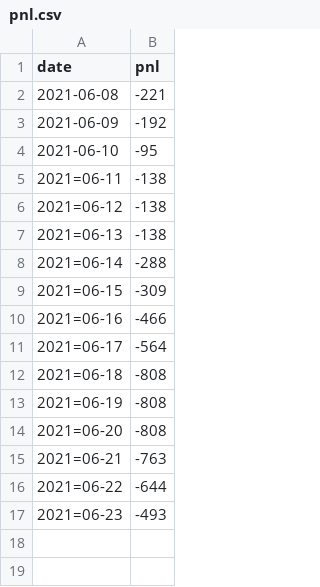
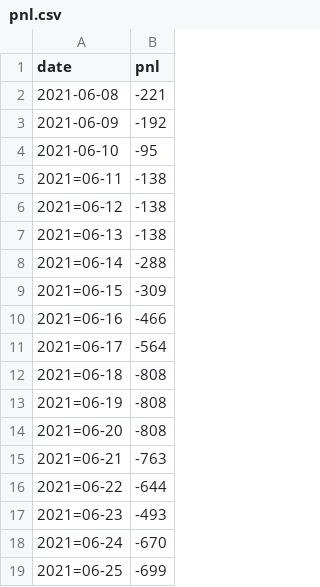
Before and after one commit to Talha-Altair/grow-daily-returns-chart, a CSV file: pnl.csv, drawn as a sheet; the diff names each change by its address in the sheet, - before the commit and + after, or states it on an @@ line.

Commit message:
Update pnl.csv

```diff
--- a/pnl.csv
+++ b/pnl.csv
+row 18: 2021=06-24 | -670
+row 19: 2021=06-25 | -699
```
